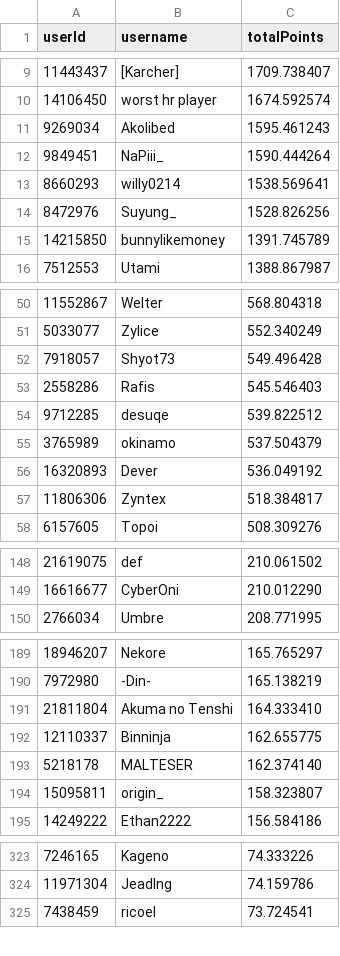
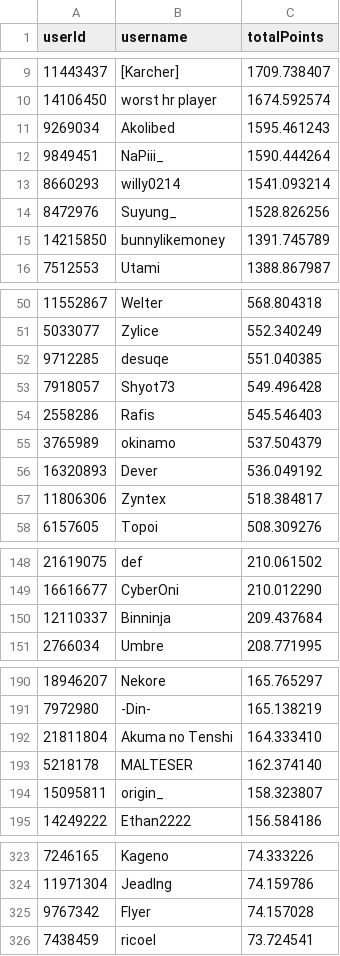
Before and after one commit to Naethanial/osudemonlist, a CSV file: web/data/leaderboard.csv, drawn as a sheet; only a part is shown, gaps mark what is left out; the diff covers the shown part only.

```diff
--- a/web/data/leaderboard.csv
+++ b/web/data/leaderboard.csv
@@ -12,3 +12,3 @@ userId,username,totalPoints
 9849451,"NaPiii_",1590.444264
-8660293,"willy0214",1538.569641
+8660293,"willy0214",1541.093214
 8472976,"Suyung_",1528.826256
@@ -51,5 +51,5 @@ userId,username,totalPoints
 5033077,"Zylice",552.340249
+9712285,"desuqe",551.040385
 7918057,"Shyot73",549.496428
 2558286,"Rafis",545.546403
-9712285,"desuqe",539.822512
 3765989,"okinamo",537.504379
@@ -149,2 +149,3 @@ userId,username,totalPoints
 16616677,"CyberOni",210.012290
+12110337,"Binninja",209.437684
 2766034,"Umbre",208.771995
@@ -191,3 +192,2 @@ userId,username,totalPoints
 21811804,"Akuma no Tenshi",164.333410
-12110337,"Binninja",162.655775
 5218178,"MALTESER",162.374140
@@ -324,2 +324,3 @@ userId,username,totalPoints
 11971304,"JeadIng",74.159786
+9767342,"Flyer",74.157028
 7438459,"ricoel",73.724541
```
Also changed, not shown: 1 edited cell elsewhere in this file, 2 other files.
